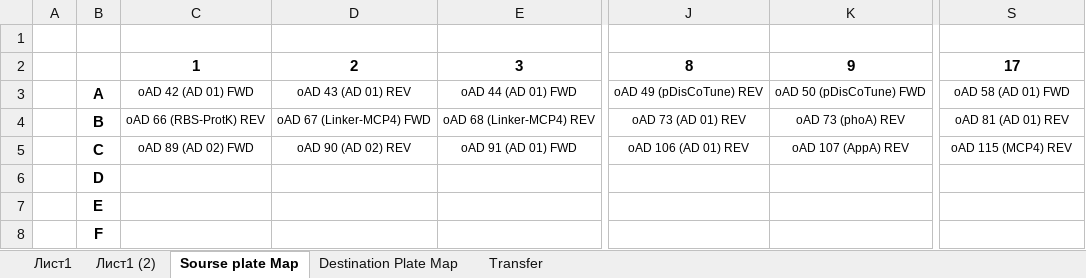
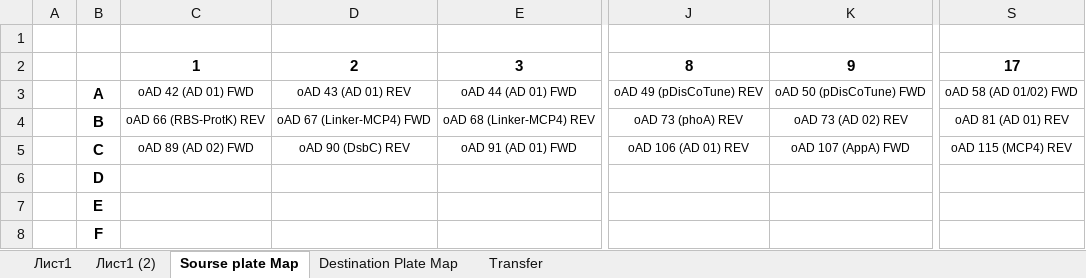
Before and after one commit to Tony-Makdissy/Artem_384_well_plate_loader_script, an Excel workbook: AD 03-19 primers.xlsx, sheet Sourse plate Map, drawn as a sheet; only a part is shown, gaps mark what is left out; values as stored, in another font and other column widths than the file's, no borders; the diff names each change by its address in the sheet, - before the commit and + after, or states it on an @@ line.

```diff
--- a/AD 03-19 primers.xlsx (sheet Sourse plate Map)
+++ b/AD 03-19 primers.xlsx (sheet Sourse plate Map)
-S3: oAD 58 (AD 01) FWD
+S3: oAD 58 (AD 01/02) FWD
-J4: oAD 73 (AD 01) REV
+J4: oAD 73 (phoA) REV
-K4: oAD 73 (phoA) REV
+K4: oAD 73 (AD 02) REV
-D5: oAD 90 (AD 02) REV
+D5: oAD 90 (DsbC) REV
-K5: oAD 107 (AppA) REV
+K5: oAD 107 (AppA) FWD
```
Also changed, not shown: sheet Destination Plate Map, sheet Лист1, 4 other files.
